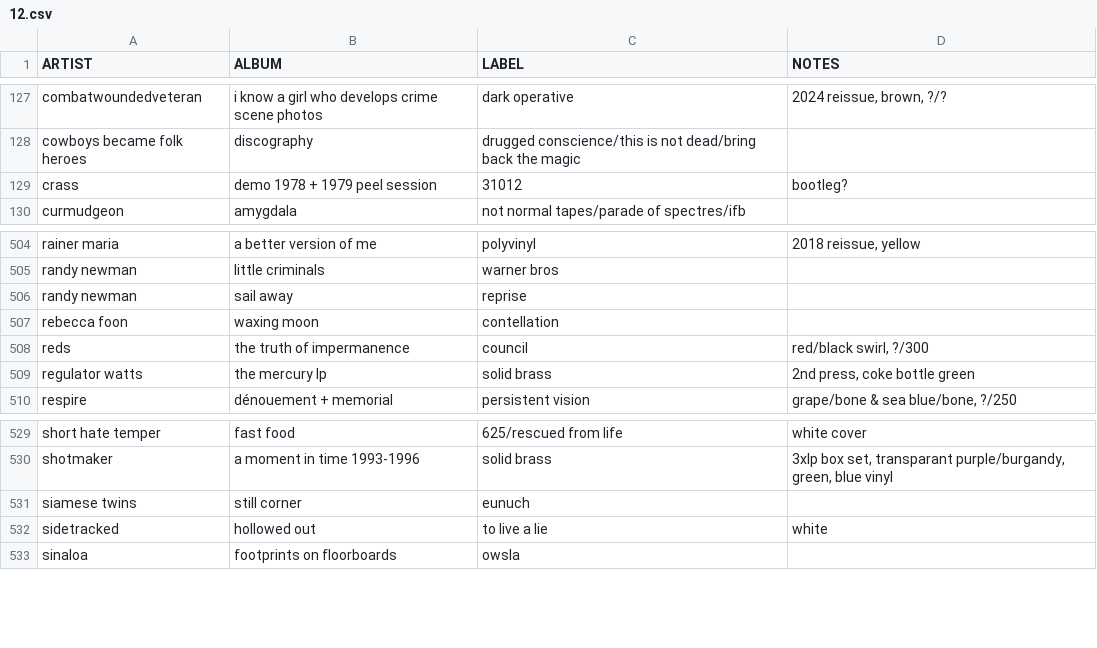
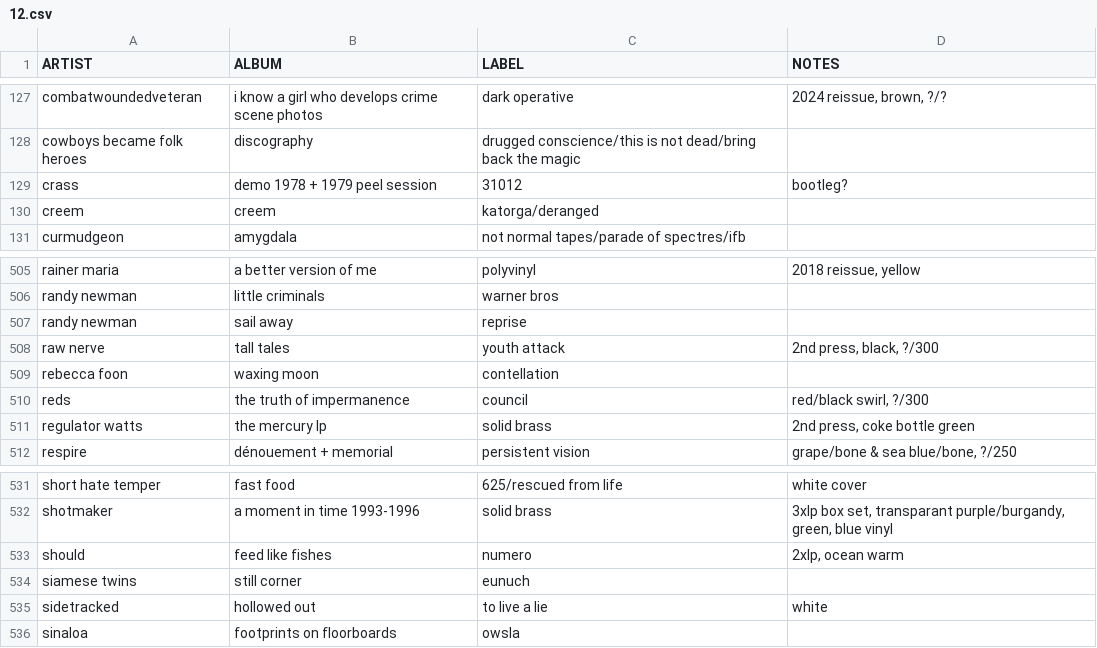
Before and after one commit to okjjj/tradelist, a CSV file: 12.csv, drawn as a sheet; only a part is shown, gaps mark what is left out; the diff names each change by its address in the sheet, - before the commit and + after, or states it on an @@ line.

```diff
--- a/12.csv
+++ b/12.csv
+row 130: creem | creem | katorga/deranged
+row 508: raw nerve | tall tales | youth attack | 2nd press, black, ?/300
+row 533: should | feed like fishes | numero | 2xlp, ocean warm
```
Also changed, not shown: 7.csv, 7_splits.csv.
